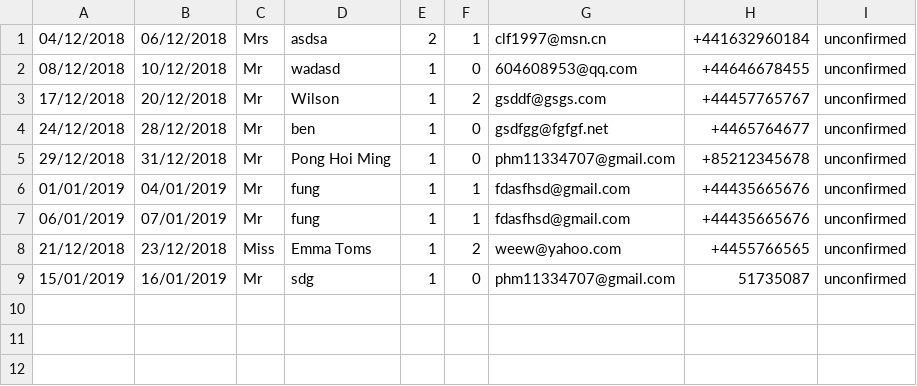
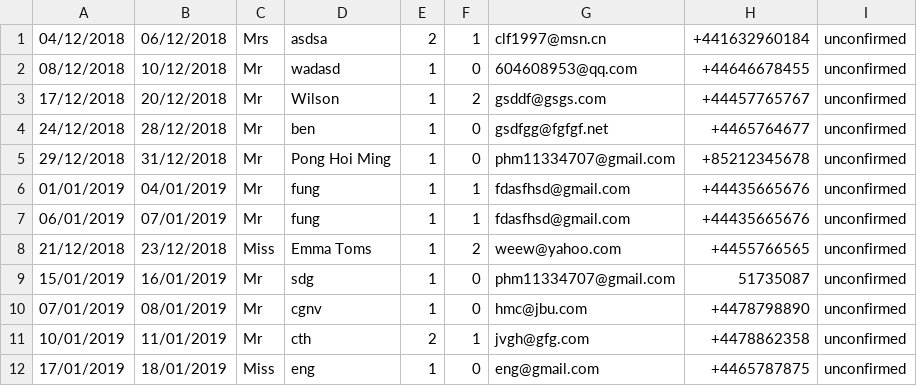
Before and after one commit to whackteachers/web-based-coursework, a CSV file: static/requestDetail.csv, drawn as a sheet.

```diff
--- a/static/requestDetail.csv
+++ b/static/requestDetail.csv
@@ -9 +9,4 @@
 15/01/2019,16/01/2019,Mr,sdg,1,0,phm11334707@gmail.com,51735087,unconfirmed
+07/01/2019,08/01/2019,Mr,cgnv,1,0,hmc@jbu.com,+4478798890,unconfirmed
+10/01/2019,11/01/2019,Mr,cth,2,1,jvgh@gfg.com,+4478862358,unconfirmed
+17/01/2019,18/01/2019,Miss,eng,1,0,eng@gmail.com,+4465787875,unconfirmed
```
Also changed, not shown: static/simDetail.csv, 1 other file.
